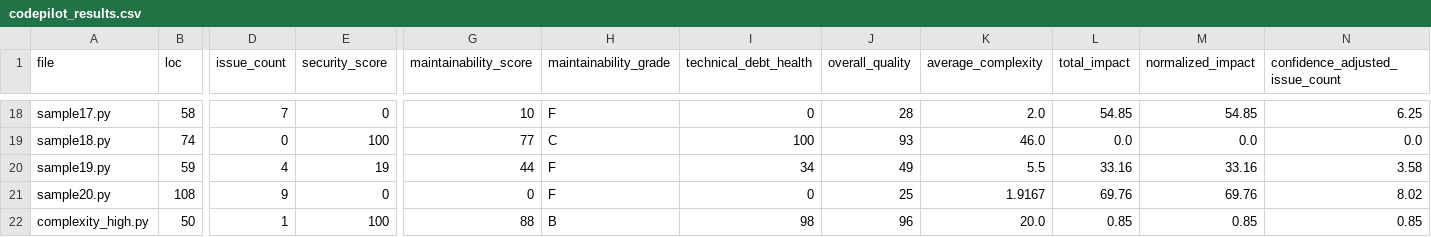
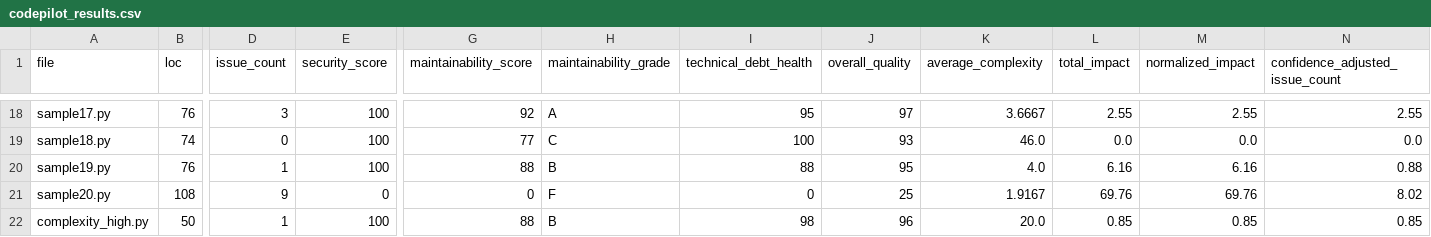
Before and after one commit to suchintanbiswas-design/CodePilot, a CSV file: backend/validation/results/codepilot_results.csv, drawn as a sheet; only a part is shown, gaps mark what is left out; the diff covers the shown part only; the diff names each change by its address in the sheet, - before the commit and + after, or states it on an @@ line.

```diff
--- a/backend/validation/results/codepilot_results.csv
+++ b/backend/validation/results/codepilot_results.csv
-B18 (loc): 58
+B18 (loc): 76
-D18 (issue_count): 7
+D18 (issue_count): 3
-E18 (security_score): 0
+E18 (security_score): 100
-G18 (maintainability_score): 10
+G18 (maintainability_score): 92
-H18 (maintainability_grade): F
+H18 (maintainability_grade): A
-I18 (technical_debt_health): 0
+I18 (technical_debt_health): 95
-J18 (overall_quality): 28
+J18 (overall_quality): 97
-K18 (average_complexity): 2.0
+K18 (average_complexity): 3.6667
-L18 (total_impact): 54.85
+L18 (total_impact): 2.55
-M18 (normalized_impact): 54.85
+M18 (normalized_impact): 2.55
-N18 (confidence_adjusted_issue_count): 6.25
+N18 (confidence_adjusted_issue_count): 2.55
-B20 (loc): 59
+B20 (loc): 76
-D20 (issue_count): 4
+D20 (issue_count): 1
-E20 (security_score): 19
+E20 (security_score): 100
-G20 (maintainability_score): 44
+G20 (maintainability_score): 88
-H20 (maintainability_grade): F
+H20 (maintainability_grade): B
-I20 (technical_debt_health): 34
+I20 (technical_debt_health): 88
-J20 (overall_quality): 49
+J20 (overall_quality): 95
-K20 (average_complexity): 5.5
+K20 (average_complexity): 4.0
-L20 (total_impact): 33.16
+L20 (total_impact): 6.16
-M20 (normalized_impact): 33.16
+M20 (normalized_impact): 6.16
-N20 (confidence_adjusted_issue_count): 3.58
+N20 (confidence_adjusted_issue_count): 0.88
```
Also changed, not shown: 25 edited cells elsewhere in this file, 50 other files.
